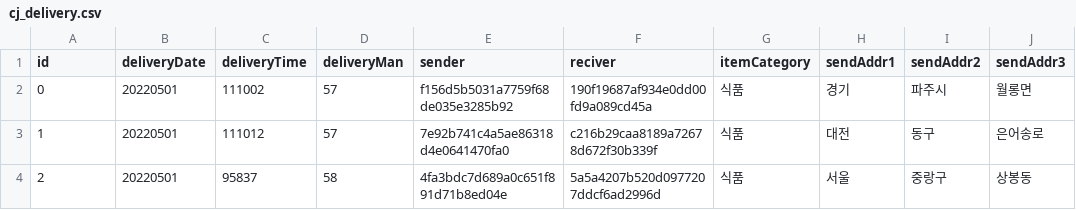
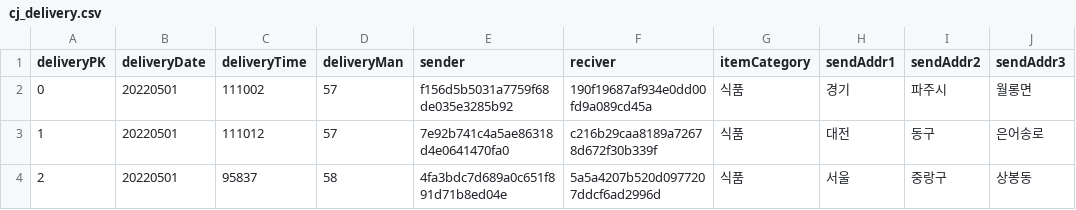
Before and after one commit to Elegant-siblings/CJ-Server-DB-Docker, a CSV file: db/cj_delivery.csv, drawn as a sheet; only a part is shown; the diff names each change by its address in the sheet, - before the commit and + after, or states it on an @@ line.

```diff
--- a/db/cj_delivery.csv
+++ b/db/cj_delivery.csv
-A1: id
+A1: deliveryPK
```
Also changed, not shown: 2 other files.
